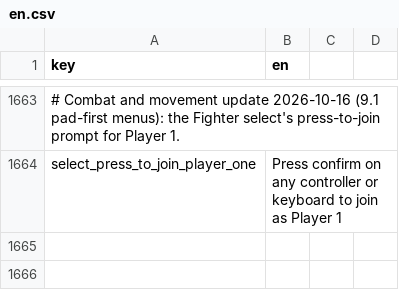
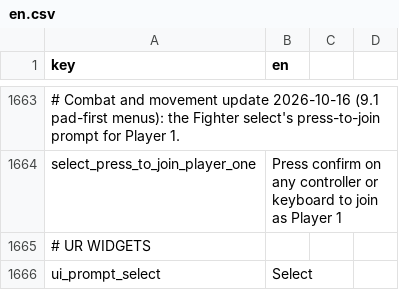
Before and after one commit to malakey/fighters-through-time-v3, a CSV file: localization/en.csv, drawn as a sheet; only a part is shown, gaps mark what is left out; the diff names each change by its address in the sheet, - before the commit and + after, or states it on an @@ line.

```diff
--- a/localization/en.csv
+++ b/localization/en.csv
+row 1665: # UR WIDGETS
+row 1666: ui_prompt_select | Select
```
Also changed, not shown: 23 other files.
